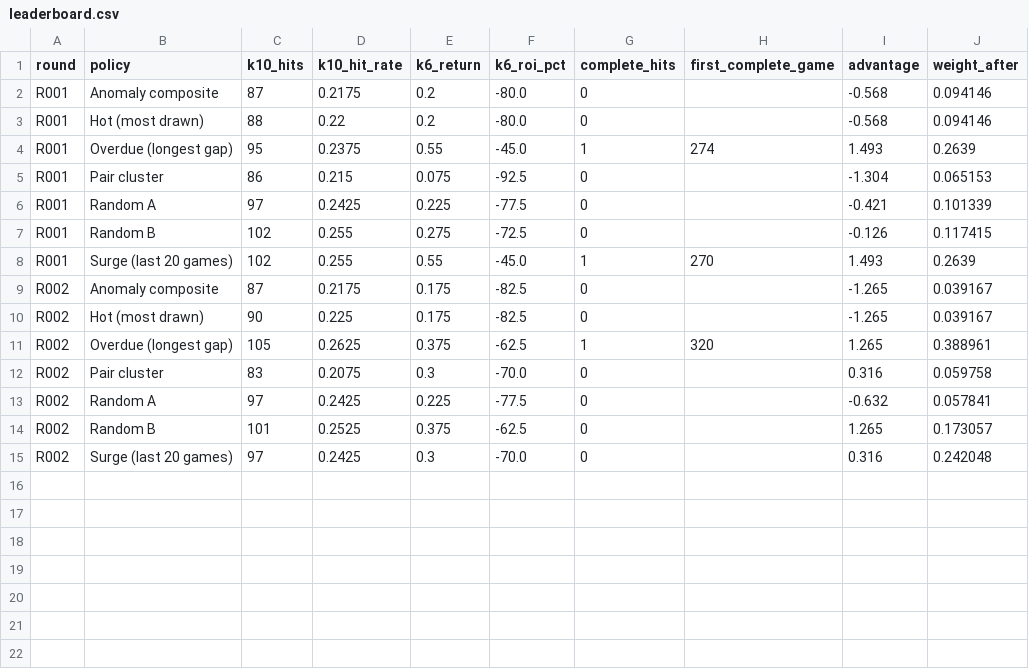
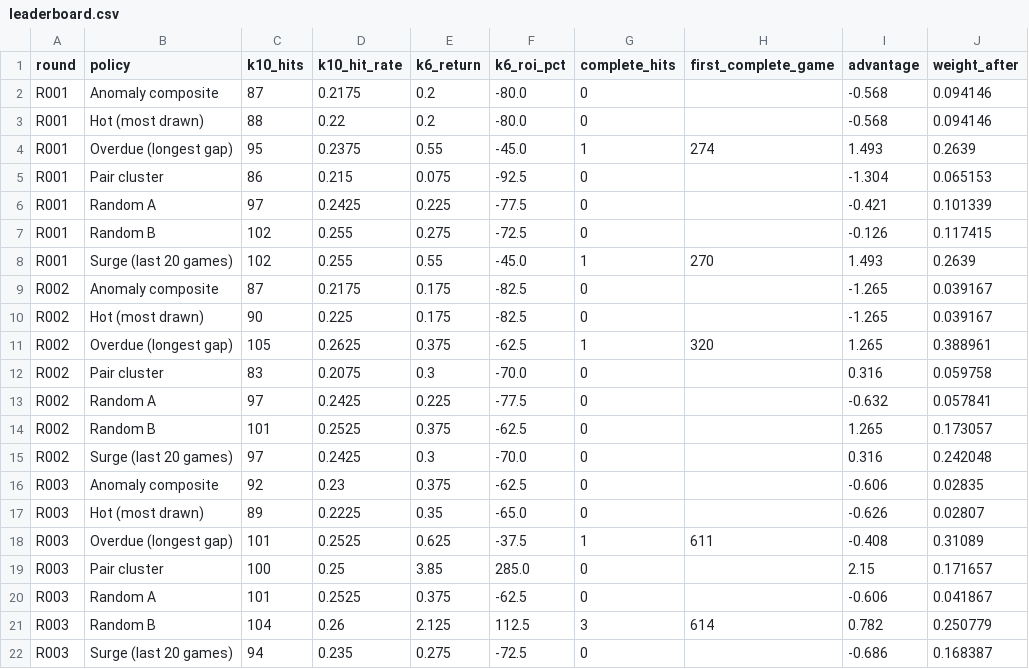
Before and after one commit to daryl01777-stack/keno-data, a CSV file: ledger/leaderboard.csv, drawn as a sheet.

```diff
--- a/ledger/leaderboard.csv
+++ b/ledger/leaderboard.csv
@@ -15 +15,8 @@ R002,Random B,101,0.2525,0.375,-62.5,0,,1.265,0.173057
 R002,Surge (last 20 games),97,0.2425,0.3,-70.0,0,,0.316,0.242048
+R003,Anomaly composite,92,0.23,0.375,-62.5,0,,-0.606,0.02835
+R003,Hot (most drawn),89,0.2225,0.35,-65.0,0,,-0.626,0.02807
+R003,Overdue (longest gap),101,0.2525,0.625,-37.5,1,611,-0.408,0.31089
+R003,Pair cluster,100,0.25,3.85,285.0,0,,2.15,0.171657
+R003,Random A,101,0.2525,0.375,-62.5,0,,-0.606,0.041867
+R003,Random B,104,0.26,2.125,112.5,3,614,0.782,0.250779
+R003,Surge (last 20 games),94,0.235,0.275,-72.5,0,,-0.686,0.168387
```
Also changed, not shown: 2 other files.
